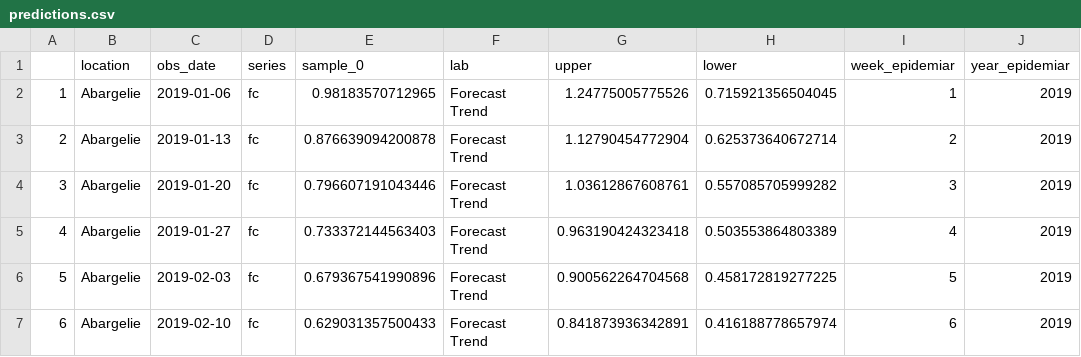
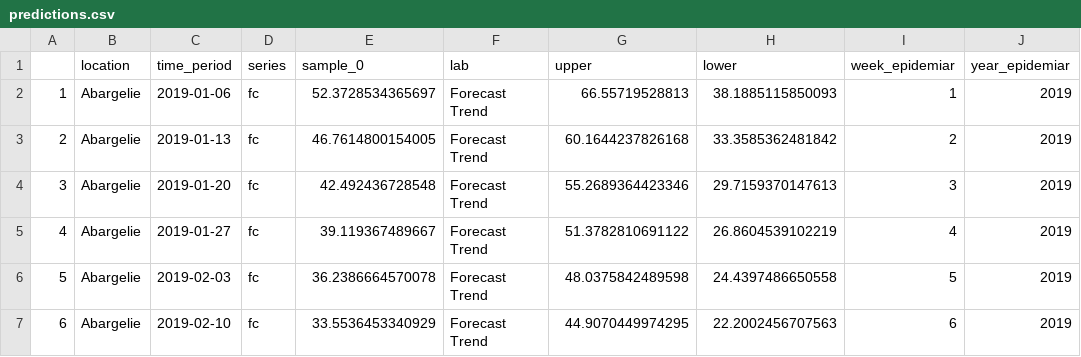
Before and after one commit to dhis2-chap/epidemiar_example_model, a CSV file: output/predictions.csv, drawn as a sheet.

Commit message:
Made it more compatible with CHAP data formats

```diff
--- a/output/predictions.csv
+++ b/output/predictions.csv
@@ -1,7 +1,7 @@
-"","location","obs_date","series","sample_0","lab","upper","lower","week_epidemiar","year_epidemiar"
-"1","Abargelie",2019-01-06,"fc",0.98183570712965,"Forecast Trend",1.24775005775526,0.715921356504045,1,2019
-"2","Abargelie",2019-01-13,"fc",0.876639094200878,"Forecast Trend",1.12790454772904,0.625373640672714,2,2019
-"3","Abargelie",2019-01-20,"fc",0.796607191043446,"Forecast Trend",1.03612867608761,0.557085705999282,3,2019
-"4","Abargelie",2019-01-27,"fc",0.733372144563403,"Forecast Trend",0.963190424323418,0.503553864803389,4,2019
-"5","Abargelie",2019-02-03,"fc",0.679367541990896,"Forecast Trend",0.900562264704568,0.458172819277225,5,2019
-"6","Abargelie",2019-02-10,"fc",0.629031357500433,"Forecast Trend",0.841873936342891,0.416188778657974,6,2019
+"","location","time_period","series","sample_0","lab","upper","lower","week_epidemiar","year_epidemiar"
+"1","Abargelie",2019-01-06,"fc",52.3728534365697,"Forecast Trend",66.55719528813,38.1885115850093,1,2019
+"2","Abargelie",2019-01-13,"fc",46.7614800154005,"Forecast Trend",60.1644237826168,33.3585362481842,2,2019
+"3","Abargelie",2019-01-20,"fc",42.492436728548,"Forecast Trend",55.2689364423346,29.7159370147613,3,2019
+"4","Abargelie",2019-01-27,"fc",39.119367489667,"Forecast Trend",51.3782810691122,26.8604539102219,4,2019
+"5","Abargelie",2019-02-03,"fc",36.2386664570078,"Forecast Trend",48.0375842489598,24.4397486650558,5,2019
+"6","Abargelie",2019-02-10,"fc",33.5536453340929,"Forecast Trend",44.9070449974295,22.2002456707563,6,2019
```
Also changed, not shown: 5 other files.
